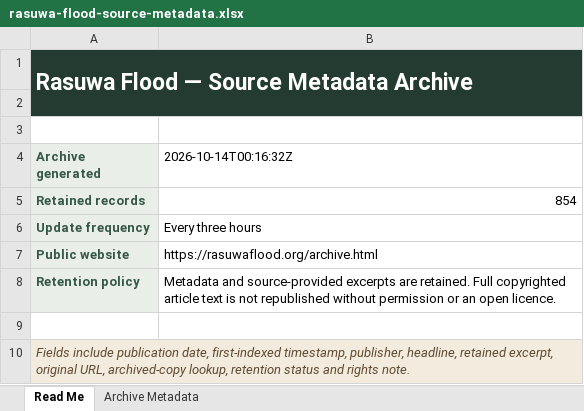
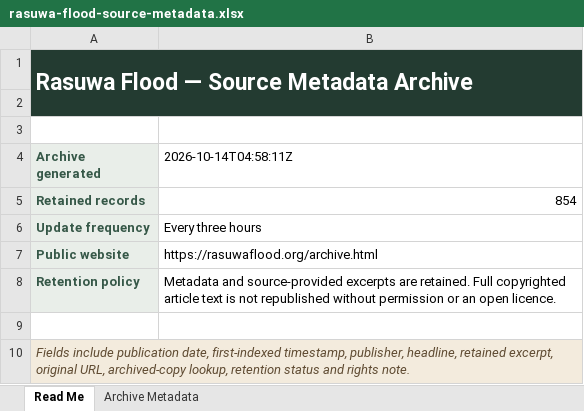
Before and after one commit to apilkc/rasuwaflood, an Excel workbook: downloads/rasuwa-flood-source-metadata.xlsx, sheet Read Me, drawn as a sheet; values as stored, in another font and other column widths than the file's, no borders; the diff names each change by its address in the sheet, - before the commit and + after, or states it on an @@ line.

```diff
--- a/downloads/rasuwa-flood-source-metadata.xlsx (sheet Read Me)
+++ b/downloads/rasuwa-flood-source-metadata.xlsx (sheet Read Me)
-B4: 2026-10-14T00:16:32Z
+B4: 2026-10-14T04:58:11Z
```
Also changed, not shown: sheet Archive Metadata, 3 other files.
